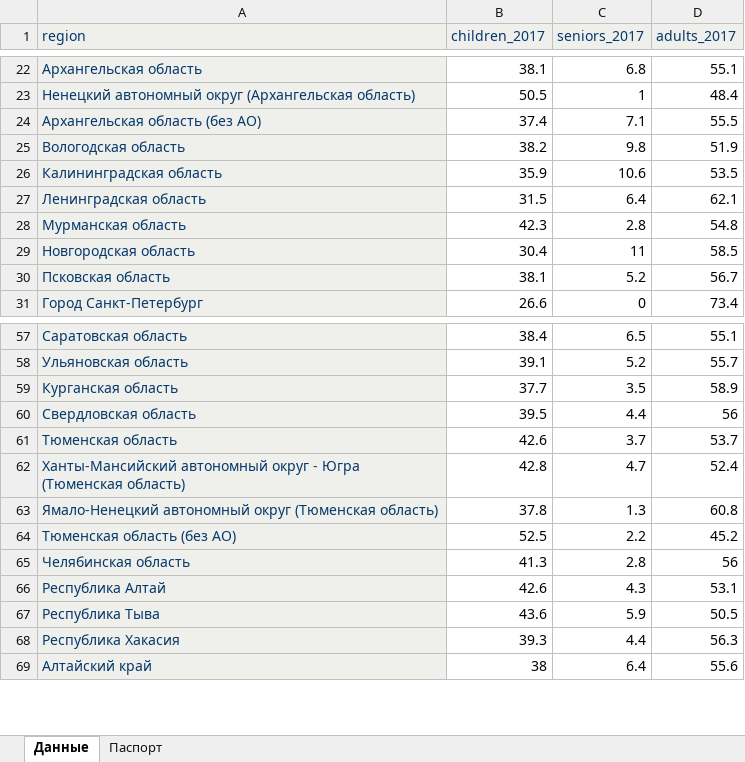
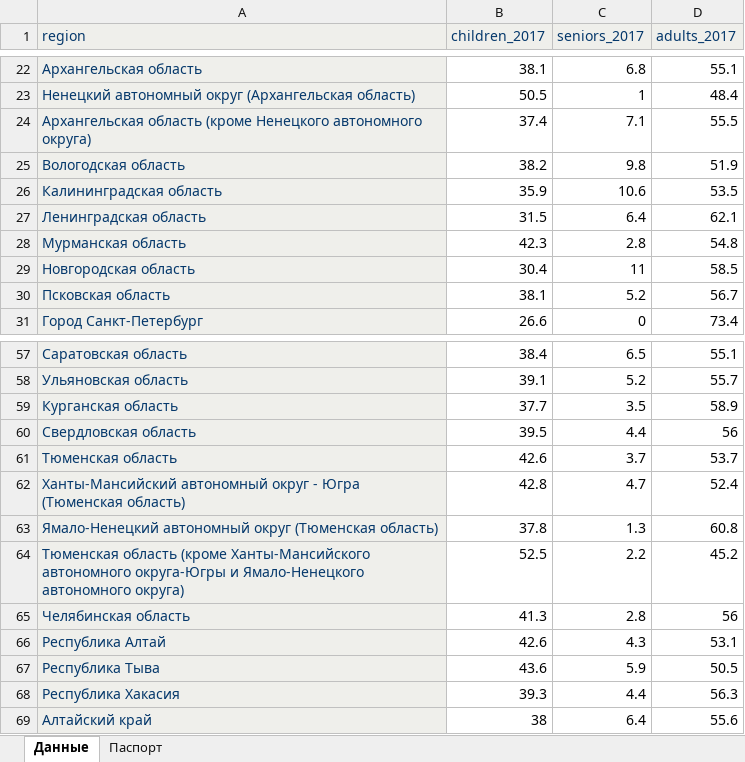
Before and after one commit to helios12/DataScienceProjects, an Excel workbook: projects/project-7-final/data/poverty_socdem_2017.xlsx, sheet Данные, drawn as a sheet; only a part is shown, gaps mark what is left out; values as stored, in another font and other column widths than the file's, no borders; the diff names each change by its address in the sheet, - before the commit and + after, or states it on an @@ line.

Commit message:
Work on the final project

```diff
--- a/projects/project-7-final/data/poverty_socdem_2017.xlsx (sheet Данные)
+++ b/projects/project-7-final/data/poverty_socdem_2017.xlsx (sheet Данные)
-A24 (region): Архангельская область (без АО)
+A24 (region): Архангельская область (кроме Ненецкого автономного округа)
-A64 (region): Тюменская область (без АО)
+A64 (region): Тюменская область (кроме Ханты-Мансийского автономного округа-Югры и Ямало-Ненецкого автономного округа)
```
Also changed, not shown: 3 other files.
